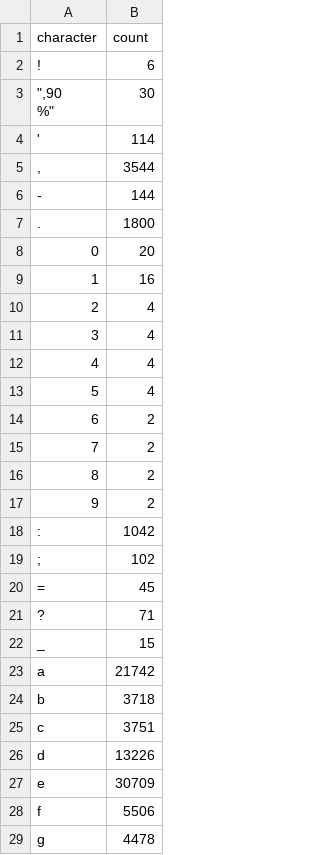
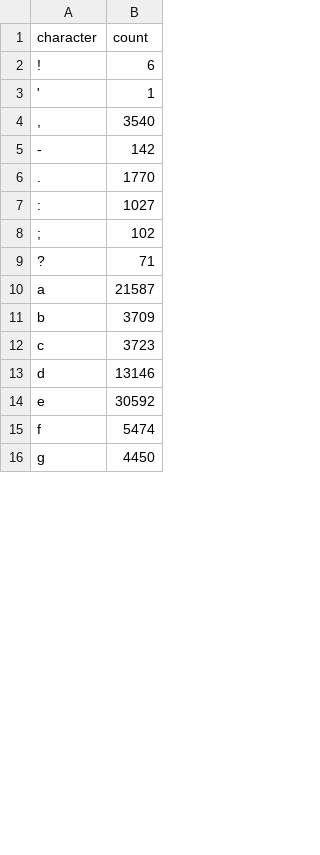
Before and after one commit to evanwill/aladore-book, a CSV file: data/characters.csv, drawn as a sheet; only a part is shown; the diff covers the shown part only.

```diff
--- a/data/characters.csv
+++ b/data/characters.csv
@@ -2,29 +2,15 @@ character,count
 "!",6
-""",90
-"%",30
-"'",114
-",",3544
-"-",144
-".",1800
-"0",20
-"1",16
-"2",4
-"3",4
-"4",4
-"5",4
-"6",2
-"7",2
-"8",2
-"9",2
-":",1042
+"'",1
+",",3540
+"-",142
+".",1770
+":",1027
 ";",102
-"=",45
 "?",71
-"_",15
-"a",21742
-"b",3718
-"c",3751
-"d",13226
-"e",30709
-"f",5506
-"g",4478
+"a",21587
+"b",3709
+"c",3723
+"d",13146
+"e",30592
+"f",5474
+"g",4450
```
Also changed, not shown: 1 added row, 2 removed rows and 18 edited cells elsewhere in this file, data/newbolt_aladore_1914.csv, data/wordcounts.csv, 10 other files.
